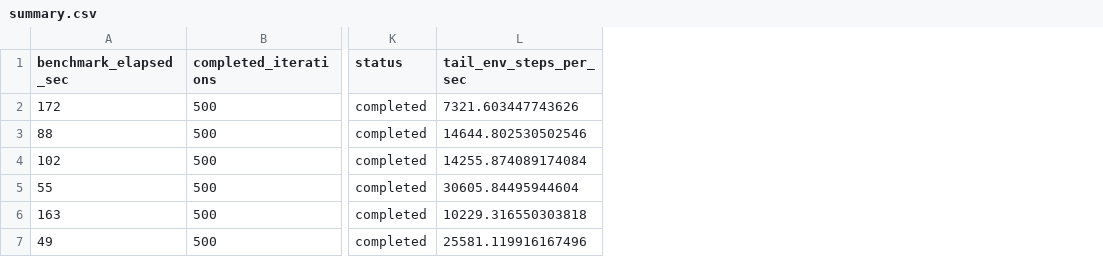
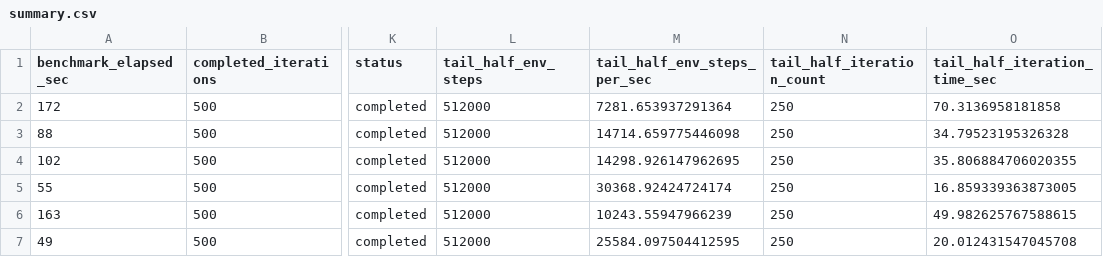
Before and after one commit to EtherealTide/UniLab-Mac-Optimization, a CSV file: results/processed/summary.csv, drawn as a sheet; only a part is shown, gaps mark what is left out; removed rows and columns are numbered as before the commit, all else as after; the diff names each change by its address in the sheet, - before the commit and + after, or states it on an @@ line.

Commit message:
Fix live benchmark output and throughput aggregation

```diff
--- a/results/processed/summary.csv
+++ b/results/processed/summary.csv
-column L (tail_env_steps_per_sec), rows 2-7: 7321.603447743626 | 14644.802530502546 | 14255.874089174084 | 30605.84495944604 | 10229.316550303818 | 25581.119916167496
+column L (tail_half_env_steps), rows 2-7: all 512000
+column M (tail_half_env_steps_per_sec), rows 2-7: 7281.653937291364 | 14714.659775446098 | 14298.926147962695 | 30368.92424724174 | 10243.55947966239 | 25584.097504412595
+column N (tail_half_iteration_count), rows 2-7: all 250
+column O (tail_half_iteration_time_sec), rows 2-7: 70.3136958181858 | 34.79523195326328 | 35.806884706020355 | 16.859339363873005 | 49.982625767588615 | 20.012431547045708
```
Also changed, not shown: 5 other files.
